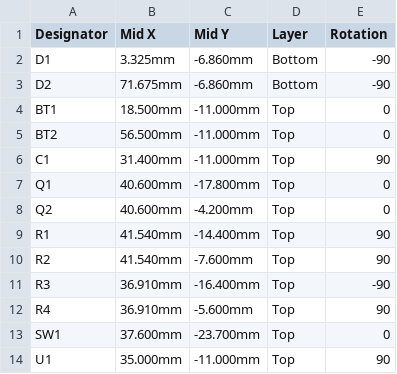
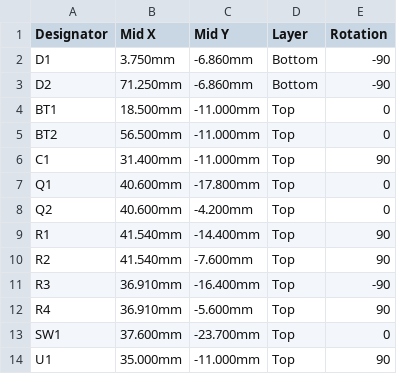
Before and after one commit to StirlingMarketingGroup/coin-light-board, a CSV file: pcb/jlcpcb-cpl.csv, drawn as a sheet.

```diff
--- a/pcb/jlcpcb-cpl.csv
+++ b/pcb/jlcpcb-cpl.csv
@@ -1,4 +1,4 @@
 Designator,Mid X,Mid Y,Layer,Rotation
-D1,3.325mm,-6.860mm,Bottom,-90
-D2,71.675mm,-6.860mm,Bottom,-90
+D1,3.750mm,-6.860mm,Bottom,-90
+D2,71.250mm,-6.860mm,Bottom,-90
 BT1,18.500mm,-11.000mm,Top,0
```
Also changed, not shown: 7 other files.
